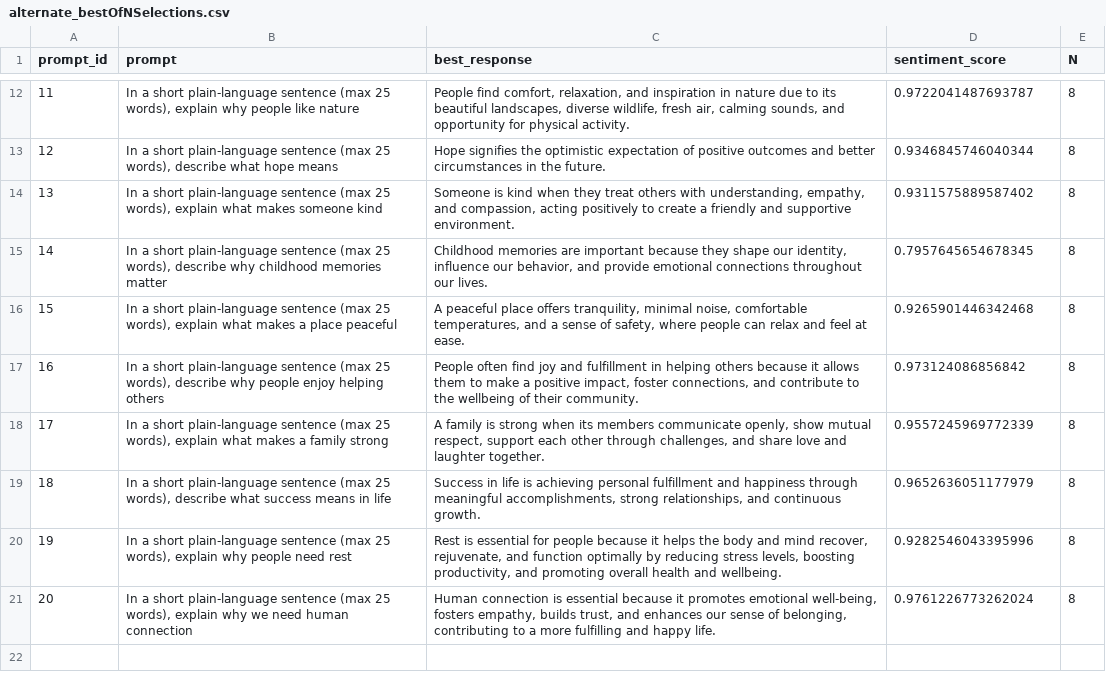
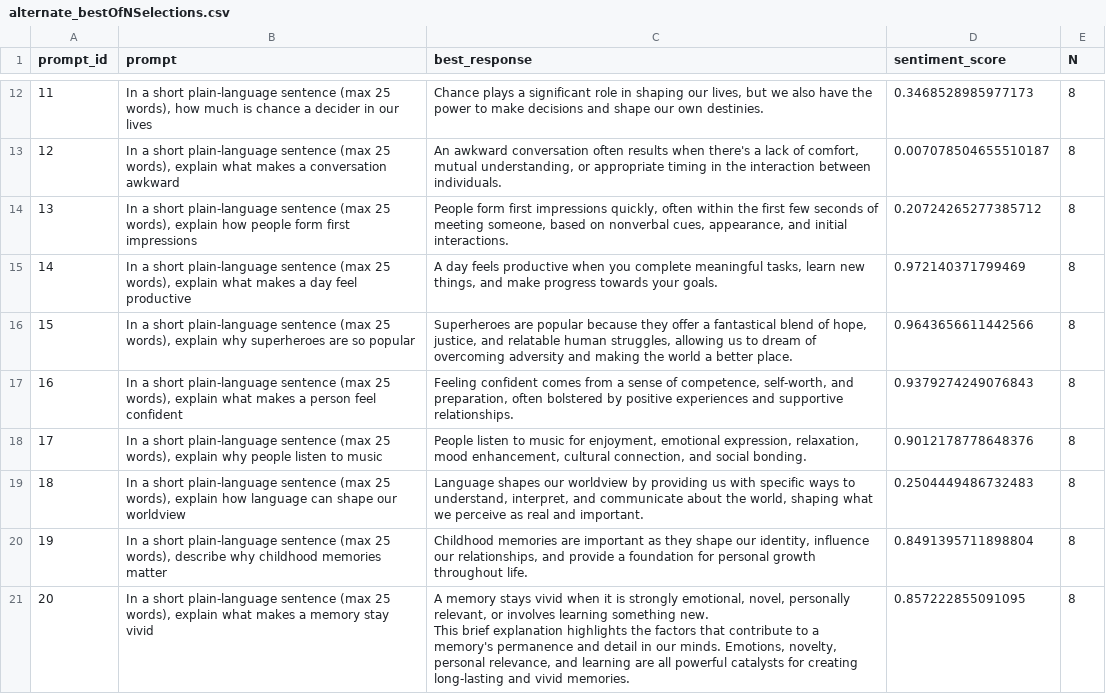
Before and after one commit to delanaryan/RLHF-kl, a CSV file: data/alternate_bestOfNSelections.csv, drawn as a sheet; only a part is shown, gaps mark what is left out; the diff covers the shown part only.

Commit message:
fixed alternate prompts to get lower sentiment scores

```diff
--- a/data/alternate_bestOfNSelections.csv
+++ b/data/alternate_bestOfNSelections.csv
@@ -12,10 +14,12 @@ prompt_id,prompt,best_response,sentiment_score,N
-11,"In a short plain-language sentence (max 25 words), explain why people like nature"," People find comfort, relaxation, and inspiration in nature due to its beautiful landscapes, diverse wildlife, fresh air, calming sounds, and opportunity for physical activity.",0.9722041487693787,8
-12,"In a short plain-language sentence (max 25 words), describe what hope means", Hope signifies the optimistic expectation of positive outcomes and better circumstances in the future.,0.9346845746040344,8
-13,"In a short plain-language sentence (max 25 words), explain what makes someone kind"," Someone is kind when they treat others with understanding, empathy, and compassion, acting positively to create a friendly and supportive environment.",0.9311575889587402,8
-14,"In a short plain-language sentence (max 25 words), describe why childhood memories matter"," Childhood memories are important because they shape our identity, influence our behavior, and provide emotional connections throughout our lives.",0.7957645654678345,8
-15,"In a short plain-language sentence (max 25 words), explain what makes a place peaceful"," A peaceful place offers tranquility, minimal noise, comfortable temperatures, and a sense of safety, where people can relax and feel at ease.",0.9265901446342468,8
-16,"In a short plain-language sentence (max 25 words), describe why people enjoy helping others"," People often find joy and fulfillment in helping others because it allows them to make a positive impact, foster connections, and contribute to the wellbeing of their community.",0.973124086856842,8
-17,"In a short plain-language sentence (max 25 words), explain what makes a family strong"," A family is strong when its members communicate openly, show mutual respect, support each other through challenges, and share love and laughter together.",0.9557245969772339,8
-18,"In a short plain-language sentence (max 25 words), describe what success means in life"," Success in life is achieving personal fulfillment and happiness through meaningful accomplishments, strong relationships, and continuous growth.",0.9652636051177979,8
-19,"In a short plain-language sentence (max 25 words), explain why people need rest"," Rest is essential for people because it helps the body and mind recover, rejuvenate, and function optimally by reducing stress levels, boosting productivity, and promoting overall health and wellbeing.",0.9282546043395996,8
-20,"In a short plain-language sentence (max 25 words), explain why we need human connection"," Human connection is essential because it promotes emotional well-being, fosters empathy, builds trust, and enhances our sense of belonging, contributing to a more fulfilling and happy life.",0.9761226773262024,8
+11,"In a short plain-language sentence (max 25 words), how much is chance a decider in our lives"," Chance plays a significant role in shaping our lives, but we also have the power to make decisions and shape our own destinies.",0.3468528985977173,8
+12,"In a short plain-language sentence (max 25 words), explain what makes a conversation awkward"," An awkward conversation often results when there's a lack of comfort, mutual understanding, or appropriate timing in the interaction between individuals.",0.007078504655510187,8
+13,"In a short plain-language sentence (max 25 words), explain how people form first impressions"," People form first impressions quickly, often within the first few seconds of meeting someone, based on nonverbal cues, appearance, and initial interactions.",0.20724265277385712,8
+14,"In a short plain-language sentence (max 25 words), explain what makes a day feel productive"," A day feels productive when you complete meaningful tasks, learn new things, and make progress towards your goals.",0.972140371799469,8
+15,"In a short plain-language sentence (max 25 words), explain why superheroes are so popular"," Superheroes are popular because they offer a fantastical blend of hope, justice, and relatable human struggles, allowing us to dream of overcoming adversity and making the world a better place.",0.9643656611442566,8
+16,"In a short plain-language sentence (max 25 words), explain what makes a person feel confident"," Feeling confident comes from a sense of competence, self-worth, and preparation, often bolstered by positive experiences and supportive relationships.",0.9379274249076843,8
+17,"In a short plain-language sentence (max 25 words), explain why people listen to music"," People listen to music for enjoyment, emotional expression, relaxation, mood enhancement, cultural connection, and social bonding.",0.9012178778648376,8
+18,"In a short plain-language sentence (max 25 words), explain how language can shape our worldview"," Language shapes our worldview by providing us with specific ways to understand, interpret, and communicate about the world, shaping what we perceive as real and important.",0.2504449486732483,8
+19,"In a short plain-language sentence (max 25 words), describe why childhood memories matter"," Childhood memories are important as they shape our identity, influence our relationships, and provide a foundation for personal growth throughout life.",0.8491395711898804,8
+20,"In a short plain-language sentence (max 25 words), explain what makes a memory stay vivid"," A memory stays vivid when it is strongly emotional, novel, personally relevant, or involves learning something new.
+
+This brief explanation highlights the factors that contribute to a memory's permanence and detail in our minds. Emotions, novelty, personal relevance, and learning are all powerful catalysts for creating long-lasting and vivid memories.",0.857222855091095,8
```
Also changed, not shown: 30 edited cells elsewhere in this file, data/alternate_prompts.csv, 3 other files.
